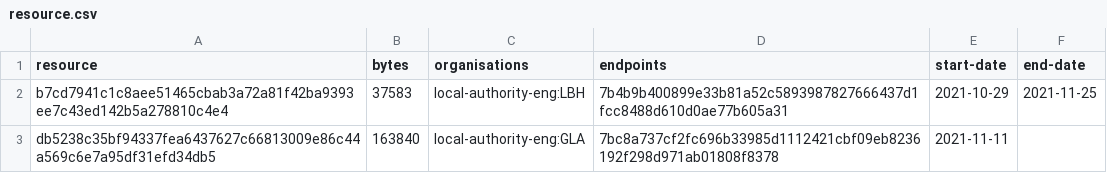
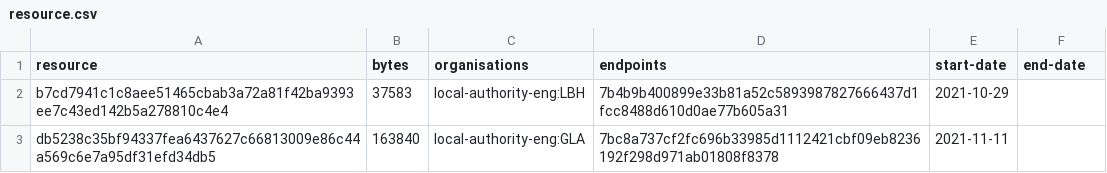
Before and after one commit to digital-land/central-activities-zone-collection, a CSV file: collection/resource.csv, drawn as a sheet.

```diff
--- a/collection/resource.csv
+++ b/collection/resource.csv
@@ -1,3 +1,3 @@
 resource,bytes,organisations,endpoints,start-date,end-date
-b7cd7941c1c8aee51465cbab3a72a81f42ba9393ee7c43ed142b5a278810c4e4,37583,local-authority-eng:LBH,7b4b9b400899e33b81a52c5893987827666437d1fcc8488d610d0ae77b605a31,2021-10-29,2021-11-25
+b7cd7941c1c8aee51465cbab3a72a81f42ba9393ee7c43ed142b5a278810c4e4,37583,local-authority-eng:LBH,7b4b9b400899e33b81a52c5893987827666437d1fcc8488d610d0ae77b605a31,2021-10-29,
 db5238c35bf94337fea6437627c66813009e86c44a569c6e7a95df31efd34db5,163840,local-authority-eng:GLA,7bc8a737cf2fc696b33985d1112421cbf09eb8236192f298d971ab01808f8378,2021-11-11,
```
Also changed, not shown: collection/log.csv.
